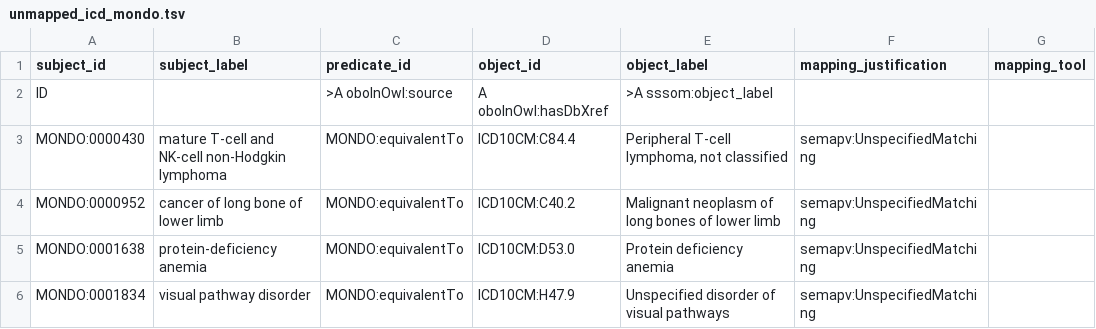
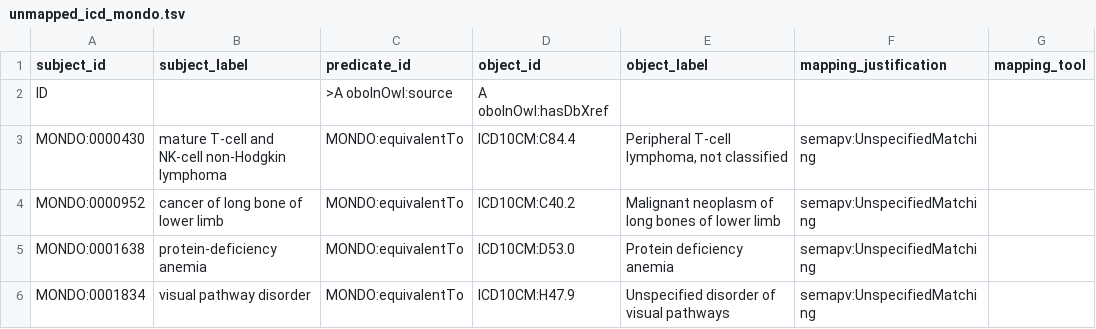
Before and after one commit to monarch-initiative/mondo-ingest, a TSV file: src/ontology/lexmatch/mondo-only/unmapped_icd_mondo.tsv, drawn as a sheet; only a part is shown; the diff names each change by its address in the sheet, - before the commit and + after, or states it on an @@ line.

```diff
--- a/src/ontology/lexmatch/mondo-only/unmapped_icd_mondo.tsv
+++ b/src/ontology/lexmatch/mondo-only/unmapped_icd_mondo.tsv
-E2 (object_label): >A sssom:object_label
+E2 (object_label): (empty)
```
Also changed, not shown: src/ontology/lexmatch/mondo-only/unmapped_doid_mondo.tsv, src/ontology/lexmatch/mondo-only/unmapped_doid_mondo_exact.tsv.
